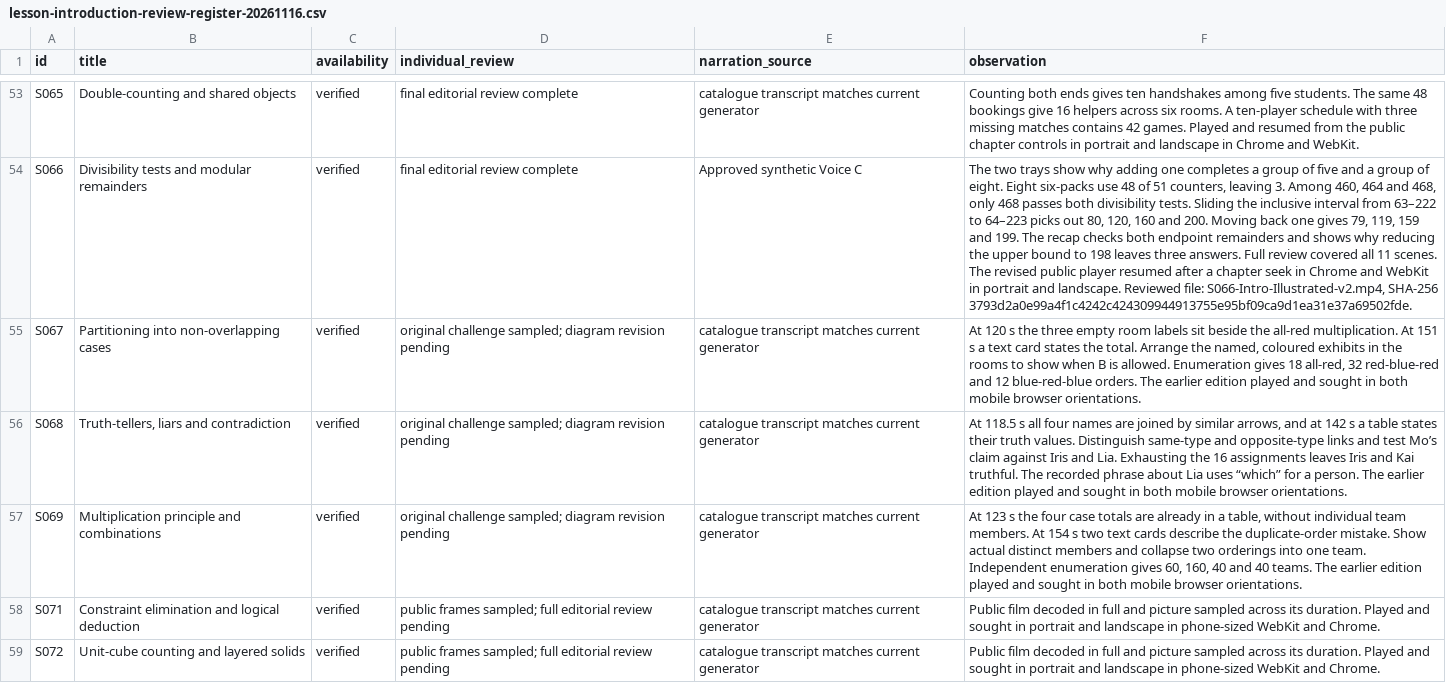
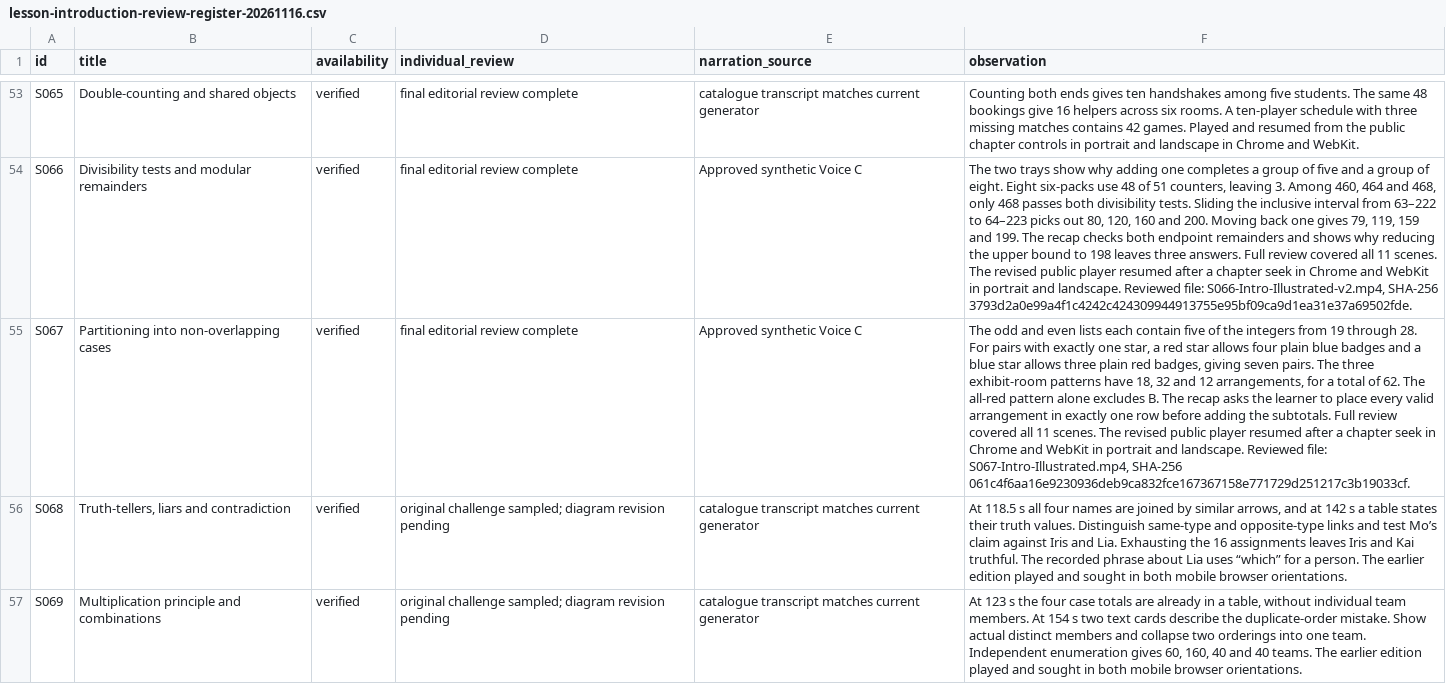
Before and after one commit to SimonRJ/-summit-one-narrator, a CSV file: docs/lesson-introduction-review-register-20261116.csv, drawn as a sheet; only a part is shown, gaps mark what is left out; the shorter side is filled out with more unchanged rows; the diff names each change by its address in the sheet, - before the commit and + after, or states it on an @@ line.

Commit message:
Record the complete S067 review and verified phone playback

```diff
--- a/docs/lesson-introduction-review-register-20261116.csv
+++ b/docs/lesson-introduction-review-register-20261116.csv
-D55 (individual_review): original challenge sampled; diagram revision pending
+D55 (individual_review): final editorial review complete
-E55 (narration_source): catalogue transcript matches current generator
+E55 (narration_source): Approved synthetic Voice C
-F55 (observation): At 120 s the three empty room labels sit beside the all-red multiplication. At 151 s a text card states the total. Arrange the named, coloured exhibits in the rooms to show when B is allowed. Enumeration gives 18 all-red, 32 red-blue-red and 12 blue-red-blue orders. The earlier edition played and sought in both mobile browser orientations.
+F55 (observation): The odd and even lists each contain five of the integers from 19 through 28. For pairs with exactly one star, a red star allows four plain blue badges and a blue star allows three plain red badges, giving seven pairs. The three exhibit-room patterns have 18, 32 and 12 arrangements, for a total of 62. The all-red pattern alone excludes B. The recap asks the learner to place every valid arrangement in exactly one row before adding the subtotals. Full review covered all 11 scenes. The revised public player resumed after a chapter seek in Chrome and WebKit in portrait and landscape. Reviewed file: S067-Intro-Illustrated.mp4, SHA-256 061c4f6aa16e9230936deb9ca832fce167367158e771729d251217c3b19033cf.
```
Also changed, not shown: 1 other file.
